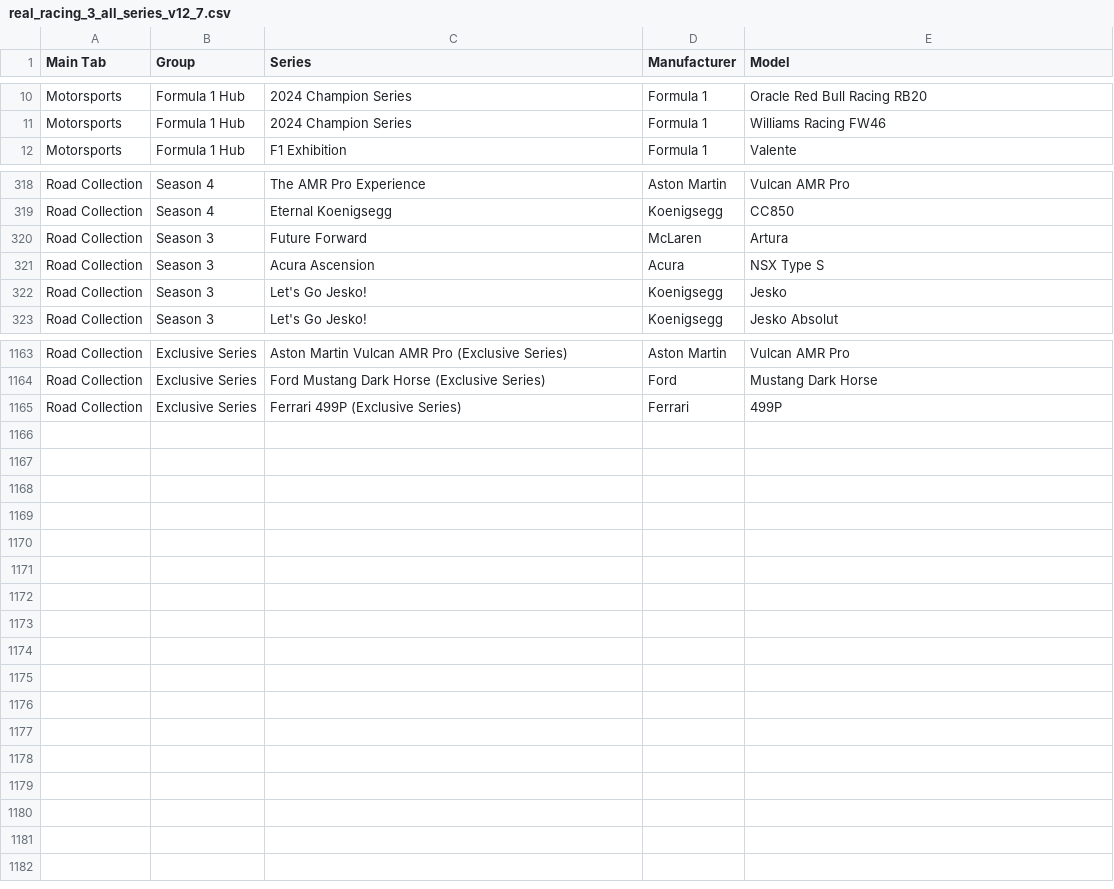
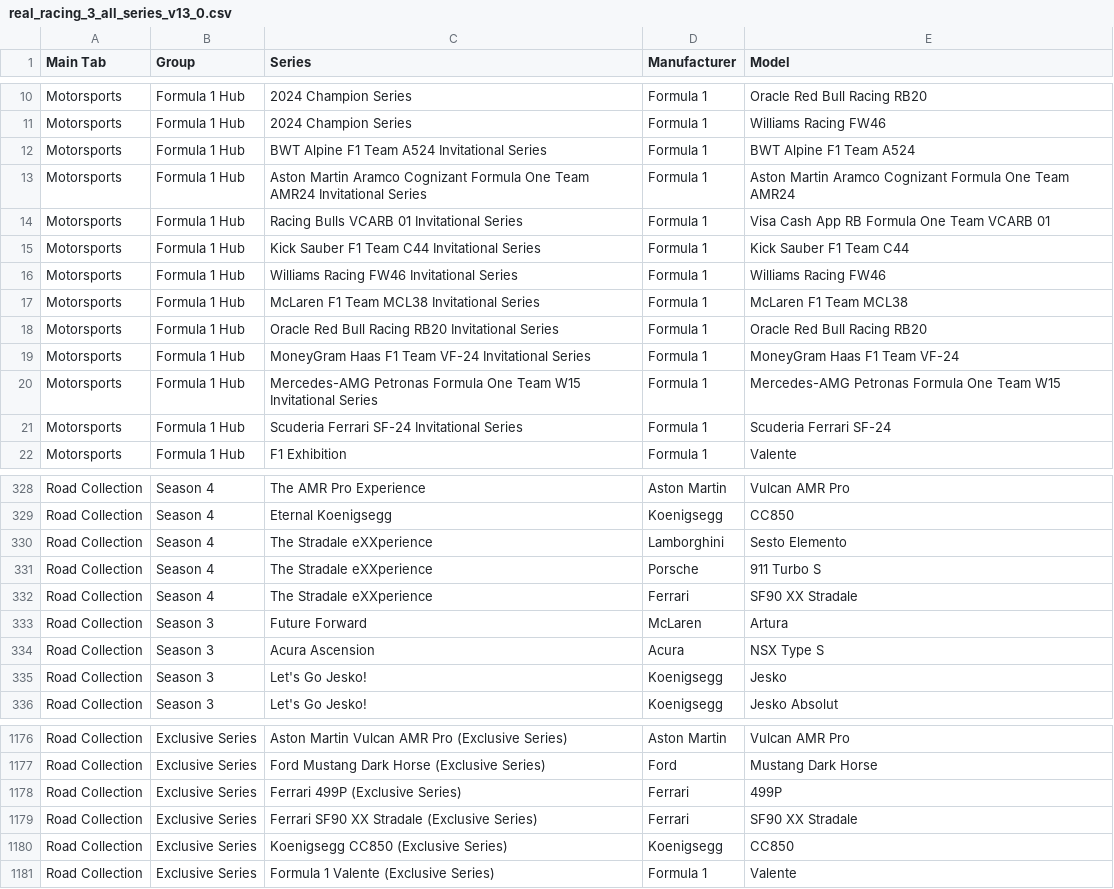
Before and after one commit to toUpperCase78/real-racing-3-vehicles, a CSV file: real_racing_3_all_series_v13_0.csv (was real_racing_3_all_series_v12_7.csv), drawn as a sheet; only a part is shown, gaps mark what is left out; the diff names each change by its address in the sheet, - before the commit and + after, or states it on an @@ line.

Commit message:
RR3 All Series and Vehicles

```diff
--- a/real_racing_3_all_series_v12_7.csv
+++ b/real_racing_3_all_series_v13_0.csv
+row 12: Motorsports | Formula 1 Hub | BWT Alpine F1 Team A524 Invitational Series | Formula 1 | BWT Alpine F1 Team A524
+row 13: Motorsports | Formula 1 Hub | Aston Martin Aramco Cognizant Formula One Team AMR24 Invitational Series | Formula 1 | Aston Martin Aramco Cognizant Formula One Team AMR24
+row 14: Motorsports | Formula 1 Hub | Racing Bulls VCARB 01 Invitational Series | Formula 1 | Visa Cash App RB Formula One Team VCARB 01
+row 15: Motorsports | Formula 1 Hub | Kick Sauber F1 Team C44 Invitational Series | Formula 1 | Kick Sauber F1 Team C44
+row 16: Motorsports | Formula 1 Hub | Williams Racing FW46 Invitational Series | Formula 1 | Williams Racing FW46
+row 17: Motorsports | Formula 1 Hub | McLaren F1 Team MCL38 Invitational Series | Formula 1 | McLaren F1 Team MCL38
+row 18: Motorsports | Formula 1 Hub | Oracle Red Bull Racing RB20 Invitational Series | Formula 1 | Oracle Red Bull Racing RB20
+row 19: Motorsports | Formula 1 Hub | MoneyGram Haas F1 Team VF-24 Invitational Series | Formula 1 | MoneyGram Haas F1 Team VF-24
+row 20: Motorsports | Formula 1 Hub | Mercedes-AMG Petronas Formula One Team W15 Invitational Series | Formula 1 | Mercedes-AMG Petronas Formula One Team W15
+row 21: Motorsports | Formula 1 Hub | Scuderia Ferrari SF-24 Invitational Series | Formula 1 | Scuderia Ferrari SF-24
+row 330: Road Collection | Season 4 | The Stradale eXXperience | Lamborghini | Sesto Elemento
+row 331: Road Collection | Season 4 | The Stradale eXXperience | Porsche | 911 Turbo S
+row 332: Road Collection | Season 4 | The Stradale eXXperience | Ferrari | SF90 XX Stradale
+row 1179: Road Collection | Exclusive Series | Ferrari SF90 XX Stradale (Exclusive Series) | Ferrari | SF90 XX Stradale
+row 1180: Road Collection | Exclusive Series | Koenigsegg CC850 (Exclusive Series) | Koenigsegg | CC850
+row 1181: Road Collection | Exclusive Series | Formula 1 Valente (Exclusive Series) | Formula 1 | Valente
```
